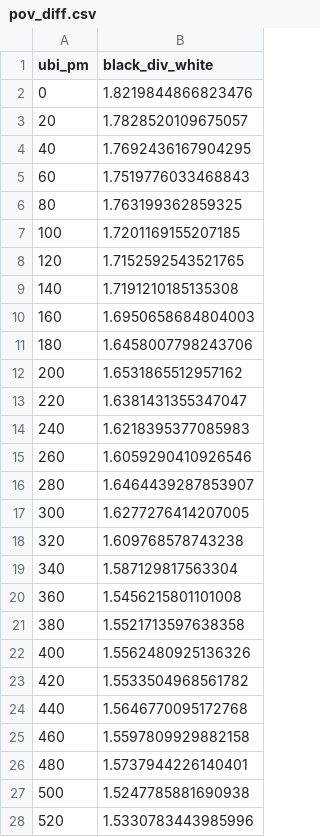
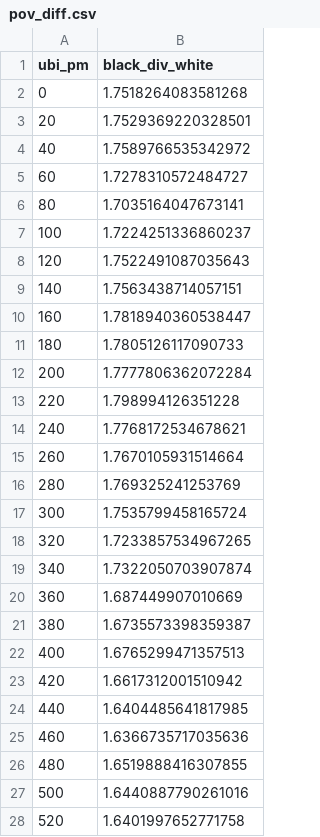
Before and after one commit to UBICenter/black_ubi, a CSV file: pov_diff.csv, drawn as a sheet; only a part is shown; the diff covers the shown part only.

```diff
--- a/pov_diff.csv
+++ b/pov_diff.csv
@@ -1,28 +1,28 @@
 ubi_pm,black_div_white
-0,1.8219844866823476
-20,1.7828520109675057
-40,1.7692436167904295
-60,1.7519776033468843
-80,1.763199362859325
-100,1.7201169155207185
-120,1.7152592543521765
-140,1.7191210185135308
-160,1.6950658684804003
-180,1.6458007798243706
-200,1.6531865512957162
-220,1.6381431355347047
-240,1.6218395377085983
-260,1.6059290410926546
-280,1.6464439287853907
-300,1.6277276414207005
-320,1.609768578743238
-340,1.587129817563304
-360,1.5456215801101008
-380,1.5521713597638358
-400,1.5562480925136326
-420,1.5533504968561782
-440,1.5646770095172768
-460,1.5597809929882158
-480,1.5737944226140401
-500,1.5247785881690938
-520,1.5330783443985996
+0,1.7518264083581268
+20,1.7529369220328501
+40,1.7589766535342972
+60,1.7278310572484727
+80,1.7035164047673141
+100,1.7224251336860237
+120,1.7522491087035643
+140,1.7563438714057151
+160,1.7818940360538447
+180,1.7805126117090733
+200,1.7777806362072284
+220,1.798994126351228
+240,1.7768172534678621
+260,1.7670105931514664
+280,1.769325241253769
+300,1.7535799458165724
+320,1.7233857534967265
+340,1.7322050703907874
+360,1.687449907010669
+380,1.6735573398359387
+400,1.6765299471357513
+420,1.6617312001510942
+440,1.6404485641817985
+460,1.6366735717035636
+480,1.6519888416307855
+500,1.6440887790261016
+520,1.6401997652771758
```
Also changed, not shown: 24 edited cells elsewhere in this file, 1 other file.
